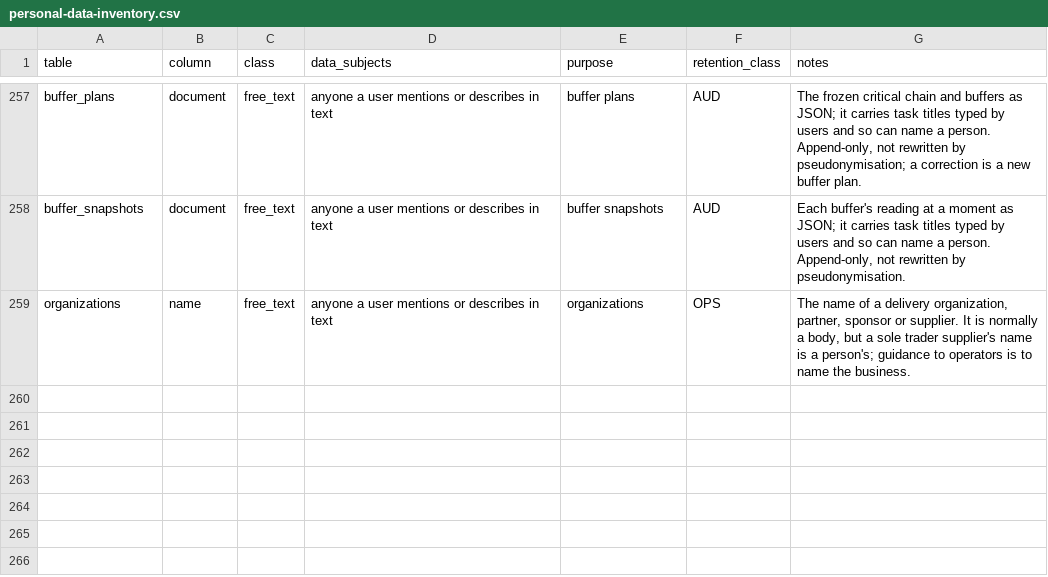
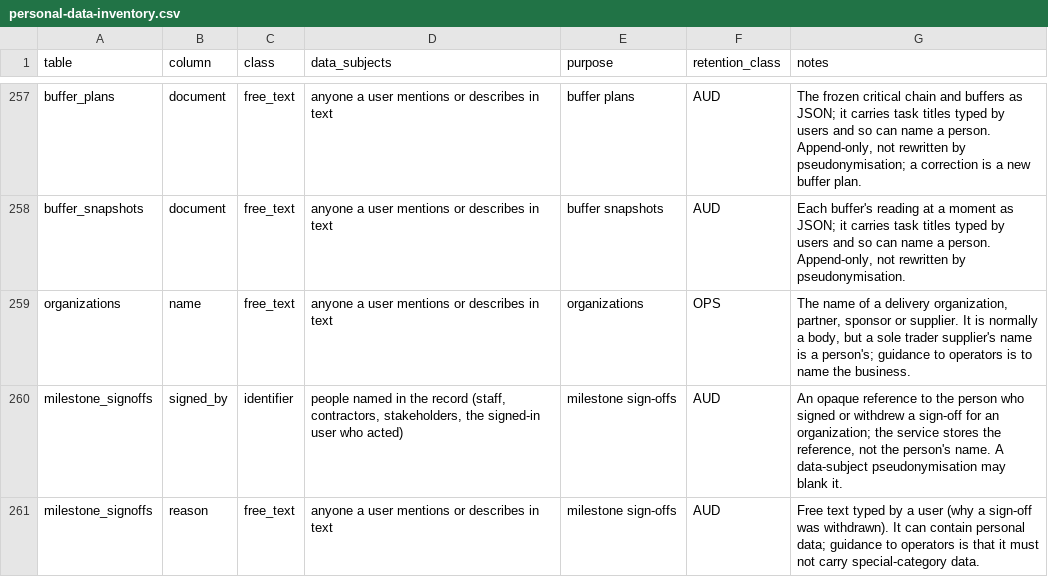
Before and after one commit to project-portfolio-management/project-portfolio-management, a CSV file: governance/personal-data-inventory.csv, drawn as a sheet; only a part is shown, gaps mark what is left out.

```diff
--- a/governance/personal-data-inventory.csv
+++ b/governance/personal-data-inventory.csv
@@ -259 +259,3 @@ buffer_snapshots,document,free_text,anyone a user mentions or describes in text,
 organizations,name,free_text,anyone a user mentions or describes in text,organizations,OPS,"The name of a delivery organization, partner, sponsor or supplier. It is normally a body, but a sole trader supplier's name is a person's; guidance to operators is to name the business."
+milestone_signoffs,signed_by,identifier,"people named in the record (staff, contractors, stakeholders, the signed-in user who acted)",milestone sign-offs,AUD,"An opaque reference to the person who signed or withdrew a sign-off for an organization; the service stores the reference, not the person's name. A data-subject pseudonymisation may blank it."
+milestone_signoffs,reason,free_text,anyone a user mentions or describes in text,milestone sign-offs,AUD,Free text typed by a user (why a sign-off was withdrawn). It can contain personal data; guidance to operators is that it must not carry special-category data.
```
Also changed, not shown: governance/welsh-translation-review.csv, 28 other files.
